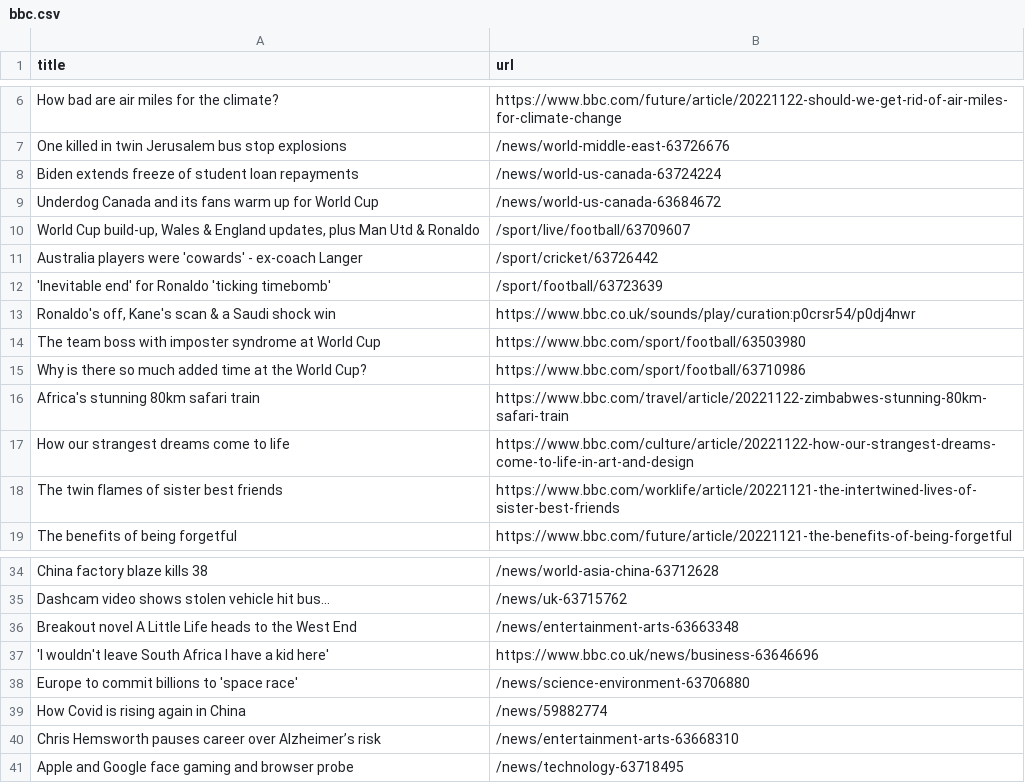
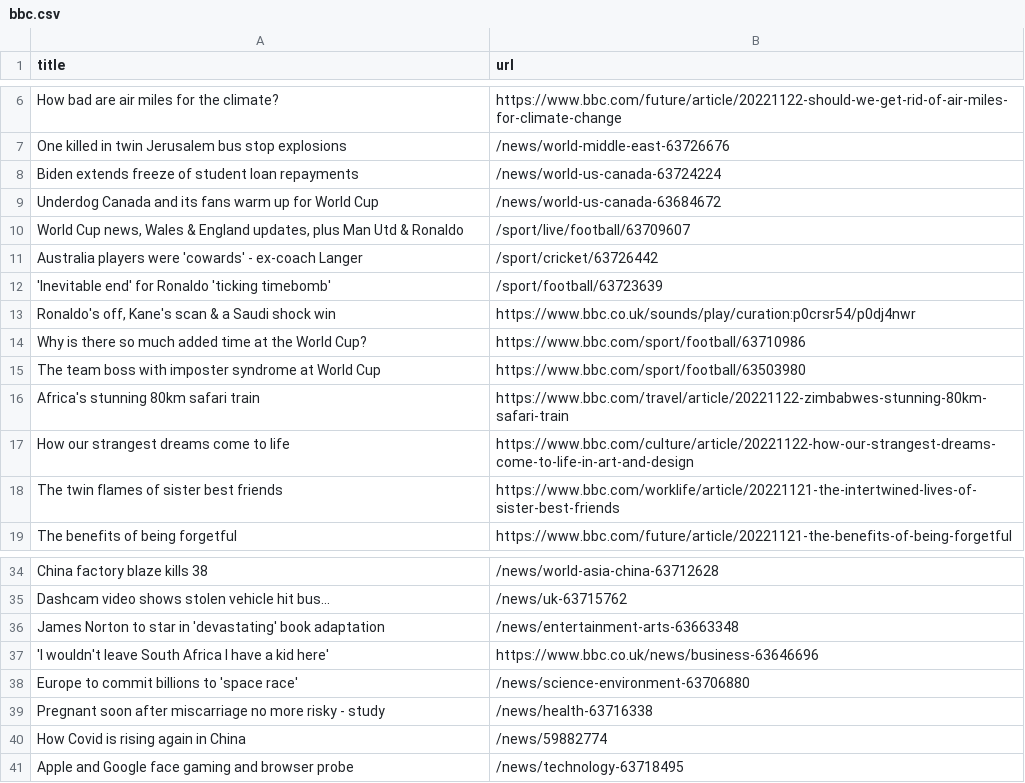
Before and after one commit to stanleydai/automatic-scraper, a CSV file: bbc.csv, drawn as a sheet; only a part is shown, gaps mark what is left out.

```diff
--- a/bbc.csv
+++ b/bbc.csv
@@ -9,3 +9,3 @@ Biden extends freeze of student loan repayments,/news/world-us-canada-63724224
 Underdog Canada and its fans warm up for World Cup,/news/world-us-canada-63684672
-"World Cup build-up, Wales & England updates, plus Man Utd & Ronaldo",/sport/live/football/63709607
+"World Cup news, Wales & England updates, plus Man Utd & Ronaldo",/sport/live/football/63709607
 Australia players were 'cowards' - ex-coach Langer,/sport/cricket/63726442
@@ -13,4 +13,4 @@ Australia players were 'cowards' - ex-coach Langer,/sport/cricket/63726442
 "Ronaldo's off, Kane's scan & a Saudi shock win",https://www.bbc.co.uk/sounds/play/curation:p0crsr54/p0dj4nwr
+Why is there so much added time at the World Cup?,https://www.bbc.com/sport/football/63710986
 The team boss with imposter syndrome at World Cup,https://www.bbc.com/sport/football/63503980
-Why is there so much added time at the World Cup?,https://www.bbc.com/sport/football/63710986
 Africa's stunning 80km safari train,https://www.bbc.com/travel/article/20221122-zimbabwes-stunning-80km-safari-train
@@ -35,7 +35,7 @@ China factory blaze kills 38,/news/world-asia-china-63712628
 Dashcam video shows stolen vehicle hit bus...,/news/uk-63715762
-Breakout novel A Little Life heads to the West End,/news/entertainment-arts-63663348
+James Norton to star in 'devastating' book adaptation,/news/entertainment-arts-63663348
 'I wouldn't leave South Africa I have a kid here',https://www.bbc.co.uk/news/business-63646696
 Europe to commit billions to 'space race',/news/science-environment-63706880
+Pregnant soon after miscarriage no more risky - study,/news/health-63716338
 How Covid is rising again in China,/news/59882774
-Chris Hemsworth pauses career over Alzheimer’s risk,/news/entertainment-arts-63668310
 Apple and Google face gaming and browser probe,/news/technology-63718495
```
